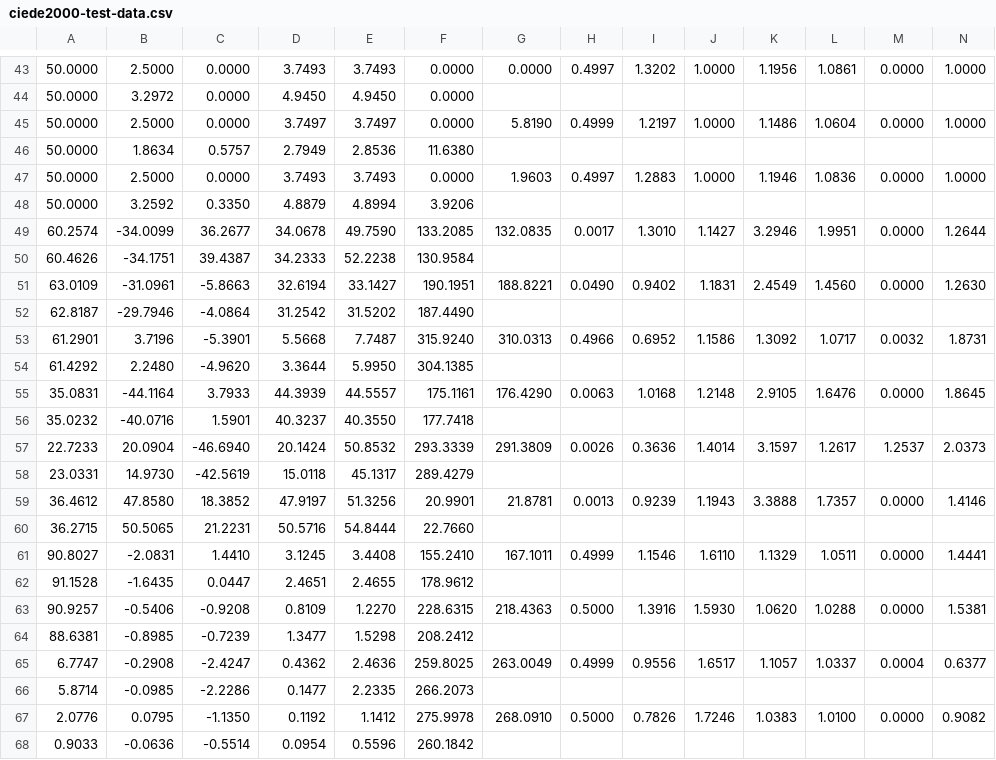
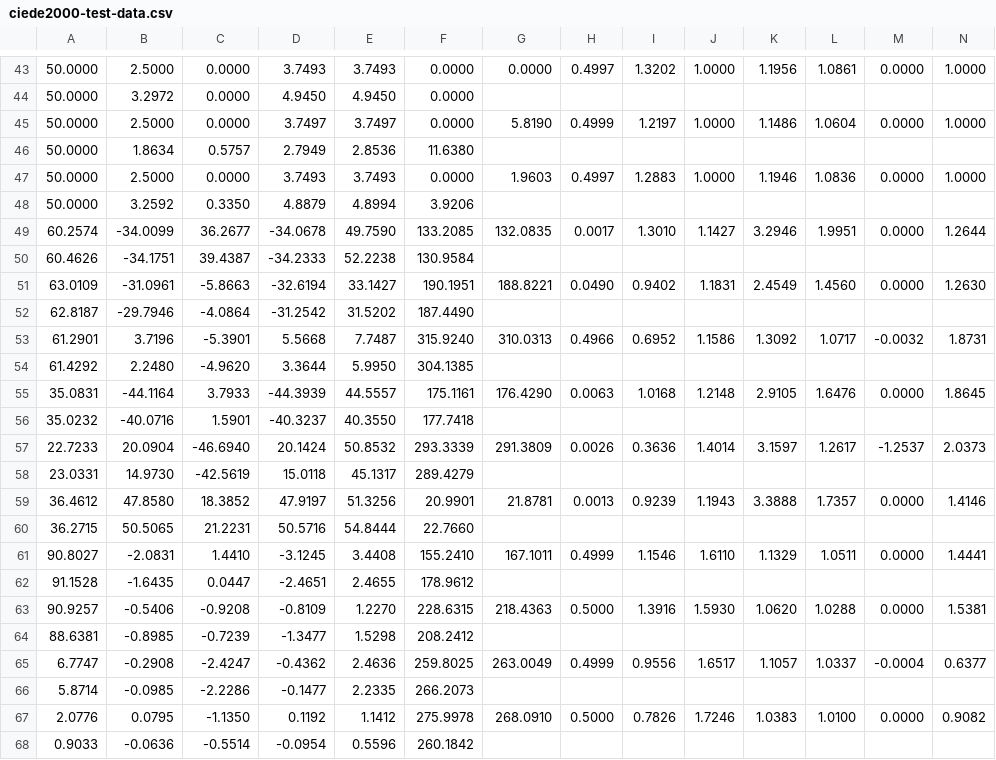
Before and after one commit to privet-kitty/dufy, a CSV file: dat/ciede2000-test-data.csv, drawn as a sheet; only a part is shown, gaps mark what is left out; the diff covers the shown part only.

```diff
--- a/dat/ciede2000-test-data.csv
+++ b/dat/ciede2000-test-data.csv
@@ -48,11 +48,11 @@
 50.0000,3.2592,0.3350,4.8879,4.8994,3.9206,,,,,,,,
-60.2574,-34.0099,36.2677,34.0678,49.7590,133.2085,132.0835,0.0017,1.3010,1.1427,3.2946,1.9951,0.0000,1.2644
-60.4626,-34.1751,39.4387,34.2333,52.2238,130.9584,,,,,,,,
-63.0109,-31.0961,-5.8663,32.6194,33.1427,190.1951,188.8221,0.0490,0.9402,1.1831,2.4549,1.4560,0.0000,1.2630
-62.8187,-29.7946,-4.0864,31.2542,31.5202,187.4490,,,,,,,,
-61.2901,3.7196,-5.3901,5.5668,7.7487,315.9240,310.0313,0.4966,0.6952,1.1586,1.3092,1.0717,0.0032,1.8731
+60.2574,-34.0099,36.2677,-34.0678,49.7590,133.2085,132.0835,0.0017,1.3010,1.1427,3.2946,1.9951,0.0000,1.2644
+60.4626,-34.1751,39.4387,-34.2333,52.2238,130.9584,,,,,,,,
+63.0109,-31.0961,-5.8663,-32.6194,33.1427,190.1951,188.8221,0.0490,0.9402,1.1831,2.4549,1.4560,0.0000,1.2630
+62.8187,-29.7946,-4.0864,-31.2542,31.5202,187.4490,,,,,,,,
+61.2901,3.7196,-5.3901,5.5668,7.7487,315.9240,310.0313,0.4966,0.6952,1.1586,1.3092,1.0717,-0.0032,1.8731
 61.4292,2.2480,-4.9620,3.3644,5.9950,304.1385,,,,,,,,
-35.0831,-44.1164,3.7933,44.3939,44.5557,175.1161,176.4290,0.0063,1.0168,1.2148,2.9105,1.6476,0.0000,1.8645
-35.0232,-40.0716,1.5901,40.3237,40.3550,177.7418,,,,,,,,
-22.7233,20.0904,-46.6940,20.1424,50.8532,293.3339,291.3809,0.0026,0.3636,1.4014,3.1597,1.2617,1.2537,2.0373
+35.0831,-44.1164,3.7933,-44.3939,44.5557,175.1161,176.4290,0.0063,1.0168,1.2148,2.9105,1.6476,0.0000,1.8645
+35.0232,-40.0716,1.5901,-40.3237,40.3550,177.7418,,,,,,,,
+22.7233,20.0904,-46.6940,20.1424,50.8532,293.3339,291.3809,0.0026,0.3636,1.4014,3.1597,1.2617,-1.2537,2.0373
 23.0331,14.9730,-42.5619,15.0118,45.1317,289.4279,,,,,,,,
@@ -60,9 +60,9 @@
 36.2715,50.5065,21.2231,50.5716,54.8444,22.7660,,,,,,,,
-90.8027,-2.0831,1.4410,3.1245,3.4408,155.2410,167.1011,0.4999,1.1546,1.6110,1.1329,1.0511,0.0000,1.4441
-91.1528,-1.6435,0.0447,2.4651,2.4655,178.9612,,,,,,,,
-90.9257,-0.5406,-0.9208,0.8109,1.2270,228.6315,218.4363,0.5000,1.3916,1.5930,1.0620,1.0288,0.0000,1.5381
-88.6381,-0.8985,-0.7239,1.3477,1.5298,208.2412,,,,,,,,
-6.7747,-0.2908,-2.4247,0.4362,2.4636,259.8025,263.0049,0.4999,0.9556,1.6517,1.1057,1.0337,0.0004,0.6377
-5.8714,-0.0985,-2.2286,0.1477,2.2335,266.2073,,,,,,,,
+90.8027,-2.0831,1.4410,-3.1245,3.4408,155.2410,167.1011,0.4999,1.1546,1.6110,1.1329,1.0511,0.0000,1.4441
+91.1528,-1.6435,0.0447,-2.4651,2.4655,178.9612,,,,,,,,
+90.9257,-0.5406,-0.9208,-0.8109,1.2270,228.6315,218.4363,0.5000,1.3916,1.5930,1.0620,1.0288,0.0000,1.5381
+88.6381,-0.8985,-0.7239,-1.3477,1.5298,208.2412,,,,,,,,
+6.7747,-0.2908,-2.4247,-0.4362,2.4636,259.8025,263.0049,0.4999,0.9556,1.6517,1.1057,1.0337,-0.0004,0.6377
+5.8714,-0.0985,-2.2286,-0.1477,2.2335,266.2073,,,,,,,,
 2.0776,0.0795,-1.1350,0.1192,1.1412,275.9978,268.0910,0.5000,0.7826,1.7246,1.0383,1.0100,0.0000,0.9082
-0.9033,-0.0636,-0.5514,0.0954,0.5596,260.1842,,,,,,,,
+0.9033,-0.0636,-0.5514,-0.0954,0.5596,260.1842,,,,,,,,
```
Also changed, not shown: 24 edited cells elsewhere in this file.
